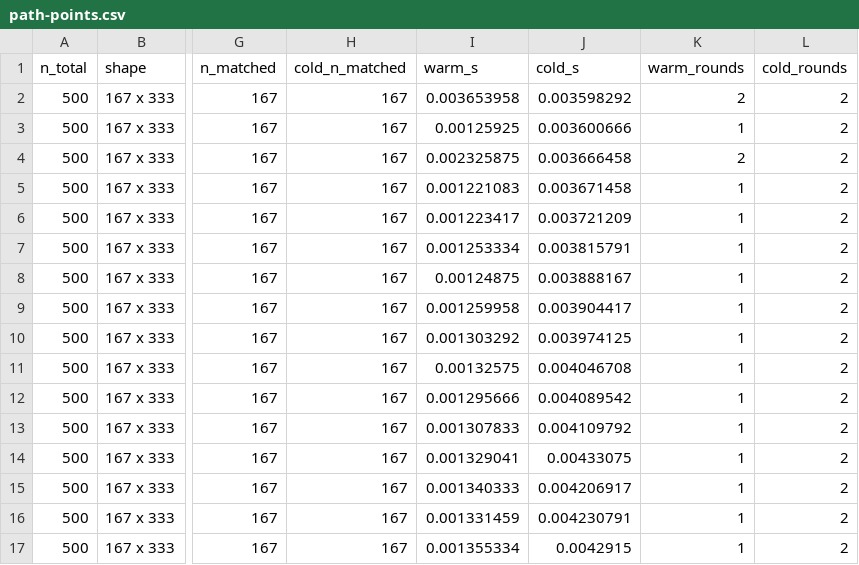
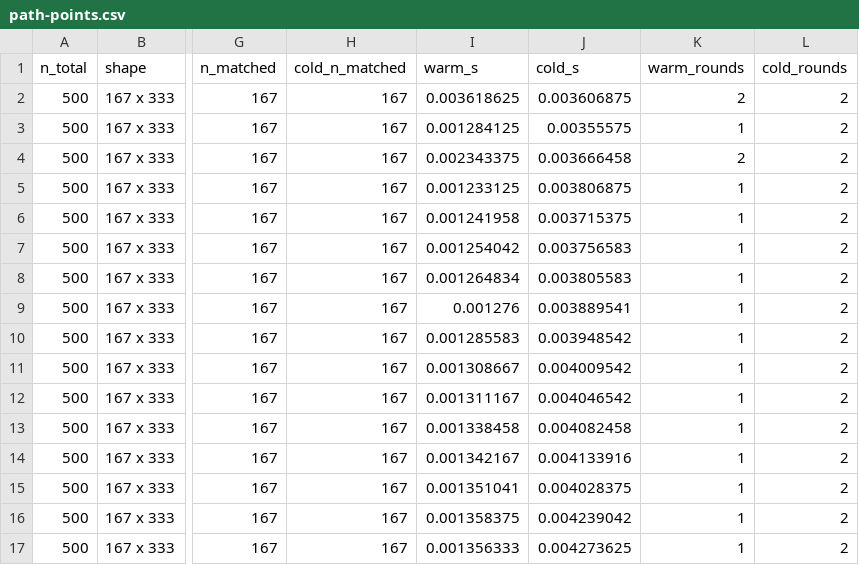
Before and after one commit to gcol33/couplr, a CSV file: paper/path-points.csv, drawn as a sheet; only a part is shown, gaps mark what is left out; the diff covers the shown part only; the diff names each change by its address in the sheet, - before the commit and + after, or states it on an @@ line.

```diff
--- a/paper/path-points.csv
+++ b/paper/path-points.csv
-I2 (warm_s): 0.003653958
+I2 (warm_s): 0.003618625
-J2 (cold_s): 0.003598292
+J2 (cold_s): 0.003606875
-I3 (warm_s): 0.00125925
+I3 (warm_s): 0.001284125
-J3 (cold_s): 0.003600666
+J3 (cold_s): 0.00355575
-I4 (warm_s): 0.002325875
+I4 (warm_s): 0.002343375
-I5 (warm_s): 0.001221083
+I5 (warm_s): 0.001233125
-J5 (cold_s): 0.003671458
+J5 (cold_s): 0.003806875
-I6 (warm_s): 0.001223417
+I6 (warm_s): 0.001241958
-J6 (cold_s): 0.003721209
+J6 (cold_s): 0.003715375
-I7 (warm_s): 0.001253334
+I7 (warm_s): 0.001254042
-J7 (cold_s): 0.003815791
+J7 (cold_s): 0.003756583
-I8 (warm_s): 0.00124875
+I8 (warm_s): 0.001264834
-J8 (cold_s): 0.003888167
+J8 (cold_s): 0.003805583
-I9 (warm_s): 0.001259958
+I9 (warm_s): 0.001276
-J9 (cold_s): 0.003904417
+J9 (cold_s): 0.003889541
-I10 (warm_s): 0.001303292
+I10 (warm_s): 0.001285583
-J10 (cold_s): 0.003974125
+J10 (cold_s): 0.003948542
-I11 (warm_s): 0.00132575
+I11 (warm_s): 0.001308667
-J11 (cold_s): 0.004046708
+J11 (cold_s): 0.004009542
-I12 (warm_s): 0.001295666
+I12 (warm_s): 0.001311167
-J12 (cold_s): 0.004089542
+J12 (cold_s): 0.004046542
-I13 (warm_s): 0.001307833
+I13 (warm_s): 0.001338458
-J13 (cold_s): 0.004109792
+J13 (cold_s): 0.004082458
-I14 (warm_s): 0.001329041
+I14 (warm_s): 0.001342167
-J14 (cold_s): 0.00433075
+J14 (cold_s): 0.004133916
-I15 (warm_s): 0.001340333
+I15 (warm_s): 0.001351041
-J15 (cold_s): 0.004206917
+J15 (cold_s): 0.004028375
-I16 (warm_s): 0.001331459
+I16 (warm_s): 0.001358375
-J16 (cold_s): 0.004230791
+J16 (cold_s): 0.004239042
-I17 (warm_s): 0.001355334
+I17 (warm_s): 0.001356333
-J17 (cold_s): 0.0042915
+J17 (cold_s): 0.004273625
```
Also changed, not shown: 141 edited cells elsewhere in this file, paper/benchmark-table.csv, paper/implicit-results.csv, 41 other files.
